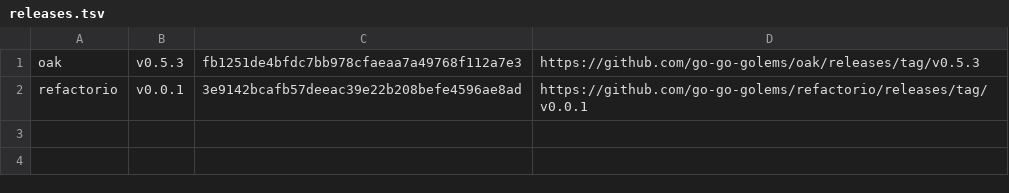
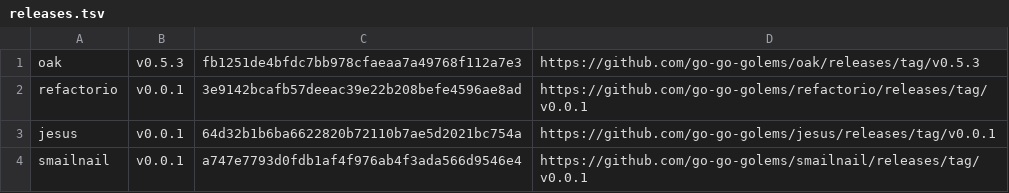
Before and after one commit to go-go-golems/infra-tooling, a TSV file: ttmp/2026/05/28/INFRA-004--batch-infra-003-follow-up-rollout-across-go-go-golems-repos/sources/release-train-20260529-layer2/releases.tsv, drawn as a sheet.

```diff
--- a/ttmp/2026/05/28/INFRA-004--batch-infra-003-follow-up-rollout-across-go-go-golems-repos/sources/release-train-20260529-layer2/releases.tsv
+++ b/ttmp/2026/05/28/INFRA-004--batch-infra-003-follow-up-rollout-across-go-go-golems-repos/sources/release-train-20260529-layer2/releases.tsv
@@ -2 +2,3 @@ oak	v0.5.3	fb1251de4bfdc7bb978cfaeaa7a49768f112a7e3	https://github.com/go-go-gol
 refactorio	v0.0.1	3e9142bcafb57deeac39e22b208befe4596ae8ad	https://github.com/go-go-golems/refactorio/releases/tag/v0.0.1
+jesus	v0.0.1	64d32b1b6ba6622820b72110b7ae5d2021bc754a	https://github.com/go-go-golems/jesus/releases/tag/v0.0.1
+smailnail	v0.0.1	a747e7793d0fdb1af4f976ab4f3ada566d9546e4	https://github.com/go-go-golems/smailnail/releases/tag/v0.0.1
```
Also changed, not shown: 3 other files.
